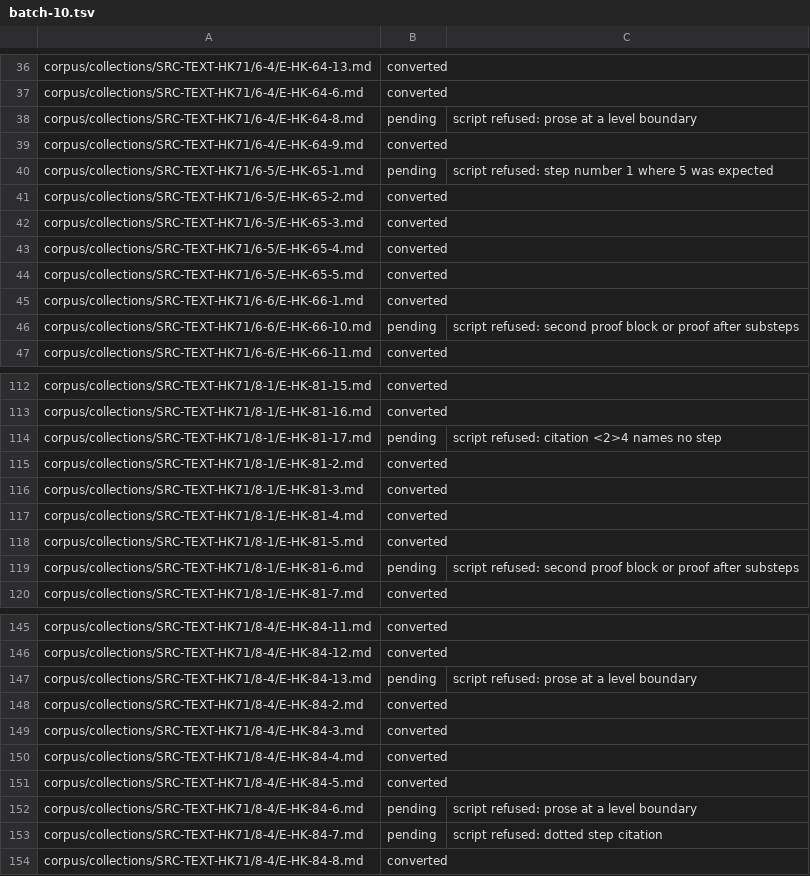
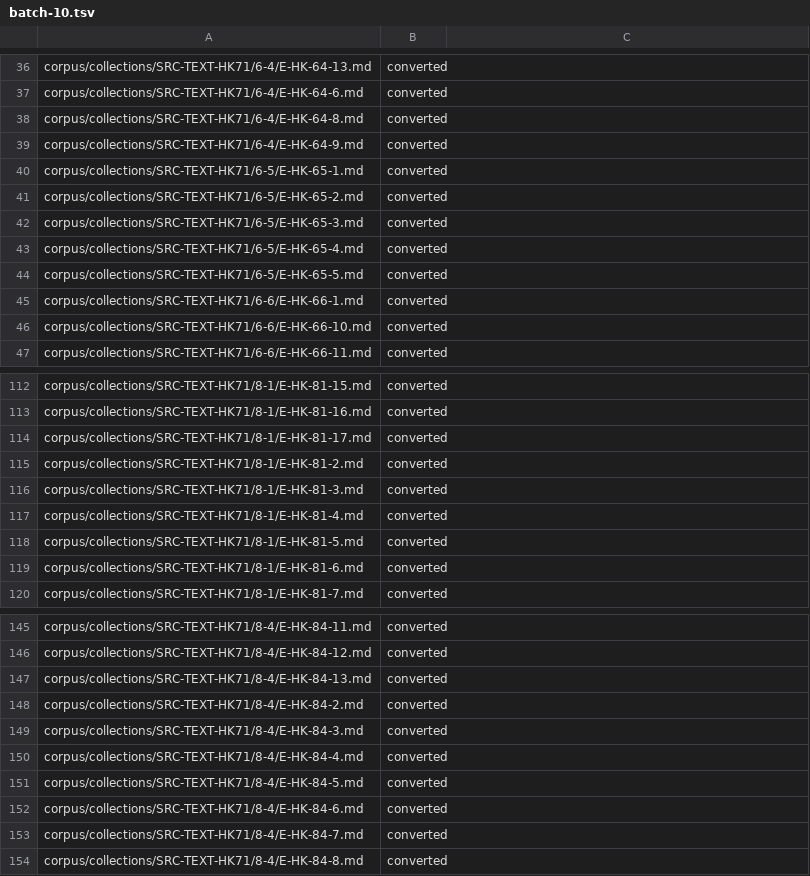
Before and after one commit to dzackgarza/new-qual-site, a TSV file: queues/lamport-conversion/batch-10.tsv, drawn as a sheet; only a part is shown, gaps mark what is left out; the diff covers the shown part only.

```diff
--- a/queues/lamport-conversion/batch-10.tsv
+++ b/queues/lamport-conversion/batch-10.tsv
@@ -37,5 +37,5 @@ corpus/collections/SRC-TEXT-HK71/6-4/E-HK-64-13.md	converted
 corpus/collections/SRC-TEXT-HK71/6-4/E-HK-64-6.md	converted	
-corpus/collections/SRC-TEXT-HK71/6-4/E-HK-64-8.md	pending	script refused: prose at a level boundary
+corpus/collections/SRC-TEXT-HK71/6-4/E-HK-64-8.md	converted	
 corpus/collections/SRC-TEXT-HK71/6-4/E-HK-64-9.md	converted	
-corpus/collections/SRC-TEXT-HK71/6-5/E-HK-65-1.md	pending	script refused: step number 1 where 5 was expected
+corpus/collections/SRC-TEXT-HK71/6-5/E-HK-65-1.md	converted	
 corpus/collections/SRC-TEXT-HK71/6-5/E-HK-65-2.md	converted	
@@ -45,3 +45,3 @@ corpus/collections/SRC-TEXT-HK71/6-5/E-HK-65-5.md	converted
 corpus/collections/SRC-TEXT-HK71/6-6/E-HK-66-1.md	converted	
-corpus/collections/SRC-TEXT-HK71/6-6/E-HK-66-10.md	pending	script refused: second proof block or proof after substeps
+corpus/collections/SRC-TEXT-HK71/6-6/E-HK-66-10.md	converted	
 corpus/collections/SRC-TEXT-HK71/6-6/E-HK-66-11.md	converted	
@@ -113,3 +113,3 @@ corpus/collections/SRC-TEXT-HK71/8-1/E-HK-81-15.md	converted
 corpus/collections/SRC-TEXT-HK71/8-1/E-HK-81-16.md	converted	
-corpus/collections/SRC-TEXT-HK71/8-1/E-HK-81-17.md	pending	script refused: citation <2>4 names no step
+corpus/collections/SRC-TEXT-HK71/8-1/E-HK-81-17.md	converted	
 corpus/collections/SRC-TEXT-HK71/8-1/E-HK-81-2.md	converted	
@@ -118,3 +118,3 @@ corpus/collections/SRC-TEXT-HK71/8-1/E-HK-81-4.md	converted
 corpus/collections/SRC-TEXT-HK71/8-1/E-HK-81-5.md	converted	
-corpus/collections/SRC-TEXT-HK71/8-1/E-HK-81-6.md	pending	script refused: second proof block or proof after substeps
+corpus/collections/SRC-TEXT-HK71/8-1/E-HK-81-6.md	converted	
 corpus/collections/SRC-TEXT-HK71/8-1/E-HK-81-7.md	converted	
@@ -146,3 +146,3 @@ corpus/collections/SRC-TEXT-HK71/8-4/E-HK-84-11.md	converted
 corpus/collections/SRC-TEXT-HK71/8-4/E-HK-84-12.md	converted	
-corpus/collections/SRC-TEXT-HK71/8-4/E-HK-84-13.md	pending	script refused: prose at a level boundary
+corpus/collections/SRC-TEXT-HK71/8-4/E-HK-84-13.md	converted	
 corpus/collections/SRC-TEXT-HK71/8-4/E-HK-84-2.md	converted	
@@ -151,4 +151,4 @@ corpus/collections/SRC-TEXT-HK71/8-4/E-HK-84-4.md	converted
 corpus/collections/SRC-TEXT-HK71/8-4/E-HK-84-5.md	converted	
-corpus/collections/SRC-TEXT-HK71/8-4/E-HK-84-6.md	pending	script refused: prose at a level boundary
-corpus/collections/SRC-TEXT-HK71/8-4/E-HK-84-7.md	pending	script refused: dotted step citation
+corpus/collections/SRC-TEXT-HK71/8-4/E-HK-84-6.md	converted	
+corpus/collections/SRC-TEXT-HK71/8-4/E-HK-84-7.md	converted	
 corpus/collections/SRC-TEXT-HK71/8-4/E-HK-84-8.md	converted	
```
Also changed, not shown: 56 edited cells elsewhere in this file, queues/lamport-conversion/batch-06.tsv, queues/lamport-conversion/batch-07.tsv, 21 other files.
